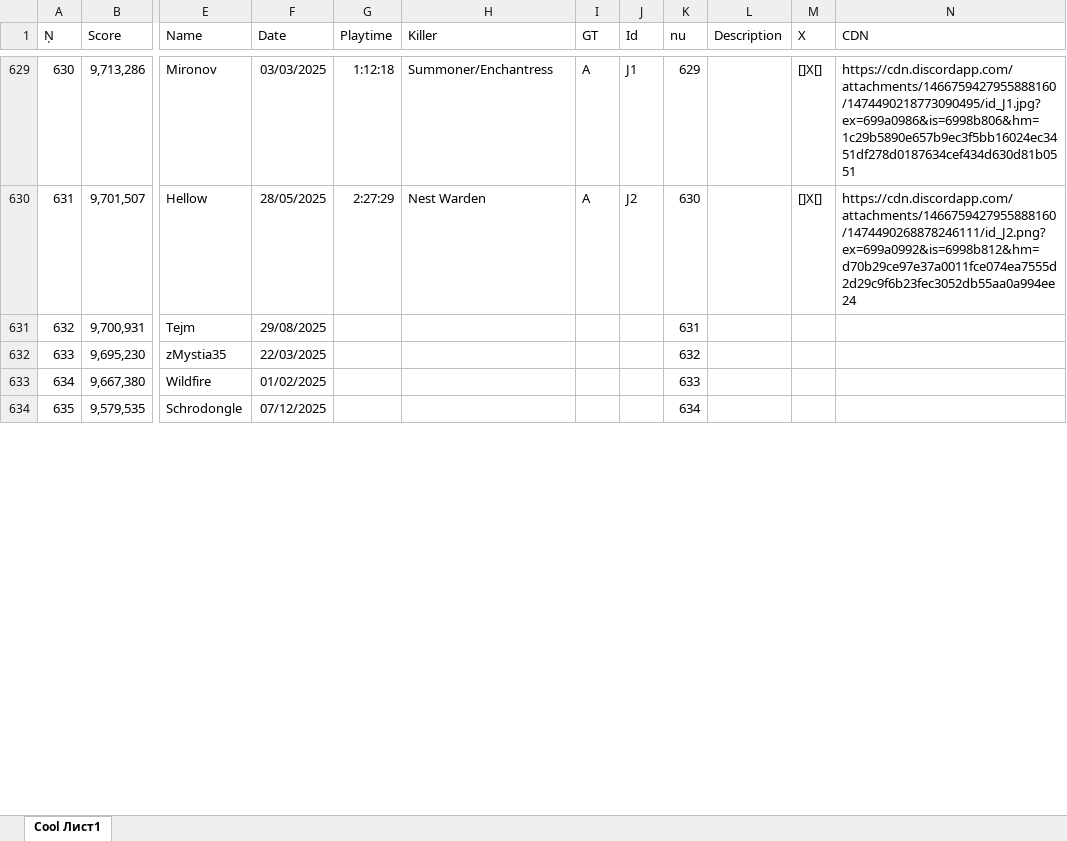
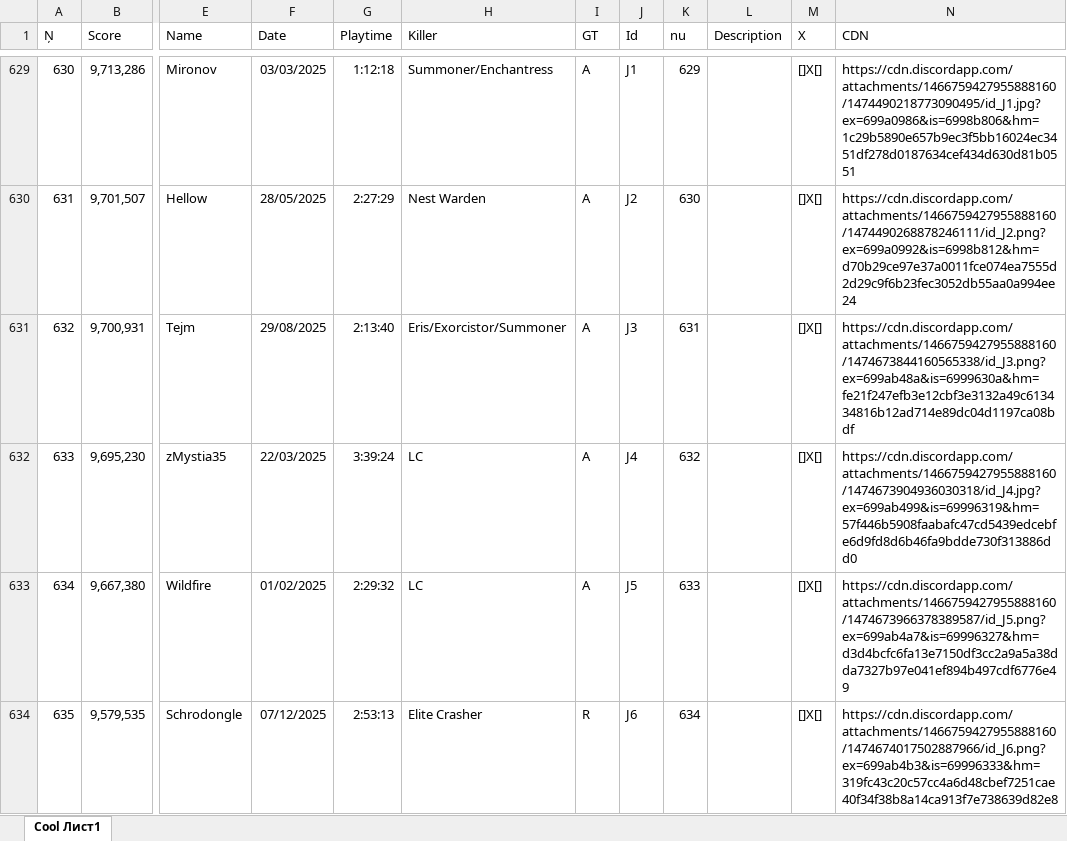
Before and after one commit to Tejmq/OlympusBot, an Excel workbook: data/Olympus.xlsx, sheet Cool Лист1, drawn as a sheet; only a part is shown, gaps mark what is left out; values as stored, in another font and other column widths than the file's, no borders; the diff covers the shown part only; the diff names each change by its address in the sheet, - before the commit and + after, or states it on an @@ line.

Commit message:
Add files via upload

```diff
--- a/data/Olympus.xlsx (sheet Cool Лист1)
+++ b/data/Olympus.xlsx (sheet Cool Лист1)
-G631 (Playtime): (empty)
+G631 (Playtime): 2:13:40
-H631 (Killer): (empty)
+H631 (Killer): Eris/Exorcistor/Summoner
-I631:I633 (GT): (empty)
+I631:I633 (GT): A
-J631 (Id): (empty)
+J631 (Id): J3
-M631:M634 (X): (empty)
+M631:M634 (X): []X[]
-N631 (CDN): (empty)
+N631 (CDN): https://cdn.discordapp.com/attachments/1466759427955888160/1474673844160565338/id_J3.png?ex=699ab48a&is=6999630a&hm=fe21f247efb3e12cbf3e3132a49c613434816b12ad714e89dc04d1197ca08bdf
-G632 (Playtime): (empty)
+G632 (Playtime): 3:39:24
-H632:H633 (Killer): (empty)
+H632:H633 (Killer): LC
-J632 (Id): (empty)
+J632 (Id): J4
-N632 (CDN): (empty)
+N632 (CDN): https://cdn.discordapp.com/attachments/1466759427955888160/1474673904936030318/id_J4.jpg?ex=699ab499&is=69996319&hm=57f446b5908faabafc47cd5439edcebfe6d9fd8d6b46fa9bdde730f313886dd0
-G633 (Playtime): (empty)
+G633 (Playtime): 2:29:32
-J633 (Id): (empty)
+J633 (Id): J5
-N633 (CDN): (empty)
+N633 (CDN): https://cdn.discordapp.com/attachments/1466759427955888160/1474673966378389587/id_J5.png?ex=699ab4a7&is=69996327&hm=d3d4bcfc6fa13e7150df3cc2a9a5a38dda7327b97e041ef894b497cdf6776e49
-G634 (Playtime): (empty)
+G634 (Playtime): 2:53:13
-H634 (Killer): (empty)
+H634 (Killer): Elite Crasher
-I634 (GT): (empty)
+I634 (GT): R
-J634 (Id): (empty)
+J634 (Id): J6
-N634 (CDN): (empty)
+N634 (CDN): https://cdn.discordapp.com/attachments/1466759427955888160/1474674017502887966/id_J6.png?ex=699ab4b3&is=69996333&hm=319fc43c20c57cc4a6d48cbef7251cae40f34f38b8a14ca913f7e738639d82e8
```
Also changed, not shown: 1 added row and 337 edited cells elsewhere in this sheet.
